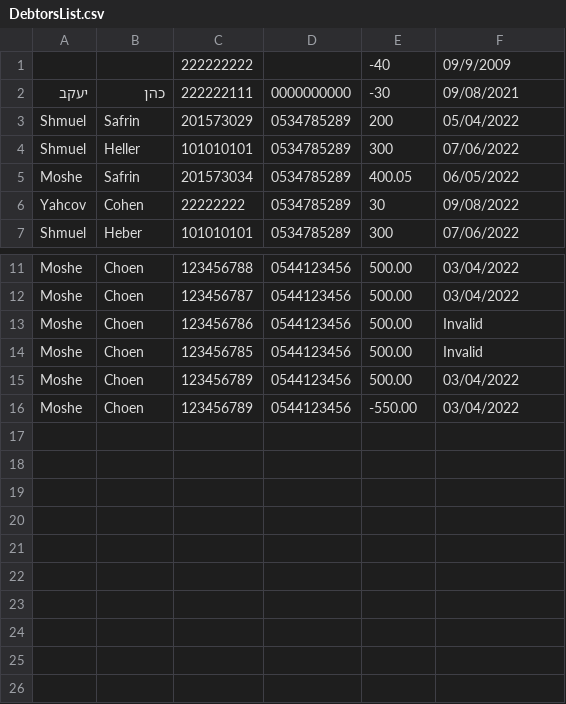
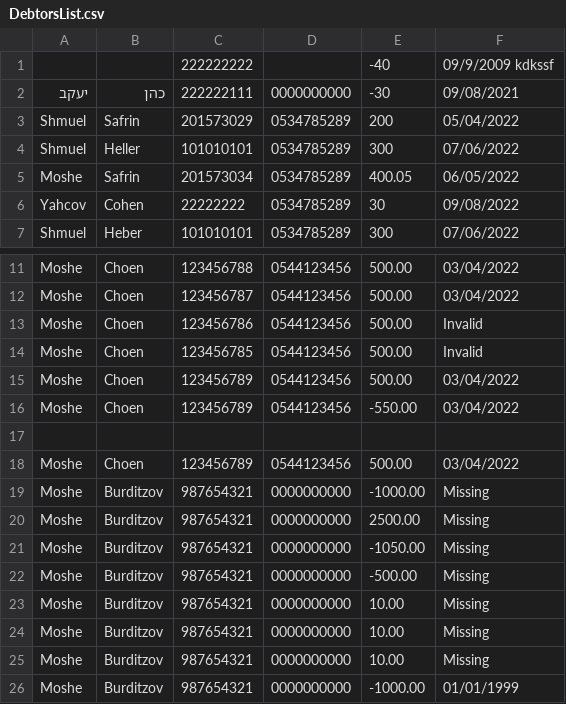
Before and after one commit to ShmuelSafrin/ManagementDebtorsList, a CSV file: ManagementDebtorsList/DebtorsList.csv, drawn as a sheet; only a part is shown, gaps mark what is left out.

```diff
--- a/ManagementDebtorsList/DebtorsList.csv
+++ b/ManagementDebtorsList/DebtorsList.csv
@@ -1,2 +1,2 @@
-,,222222222,,-40,09/9/2009
+,,222222222,,-40,09/9/2009 kdkssf
 יעקב,כהן,222222111,0000000000,-30,09/08/2021
@@ -16 +16,11 @@ Moshe,Choen,123456789,0544123456,500.00,03/04/2022
 Moshe,Choen,123456789,0544123456,-550.00,03/04/2022
+
+Moshe,Choen,123456789,0544123456,500.00,03/04/2022
+Moshe,Burditzov,987654321,0000000000,-1000.00,Missing
+Moshe,Burditzov,987654321,0000000000,2500.00,Missing
+Moshe,Burditzov,987654321,0000000000,-1050.00,Missing
+Moshe,Burditzov,987654321,0000000000,-500.00,Missing
+Moshe,Burditzov,987654321,0000000000,10.00,Missing
+Moshe,Burditzov,987654321,0000000000,10.00,Missing
+Moshe,Burditzov,987654321,0000000000,10.00,Missing
+Moshe,Burditzov,987654321,0000000000,-1000.00,01/01/1999
```
Also changed, not shown: 4 other files.
